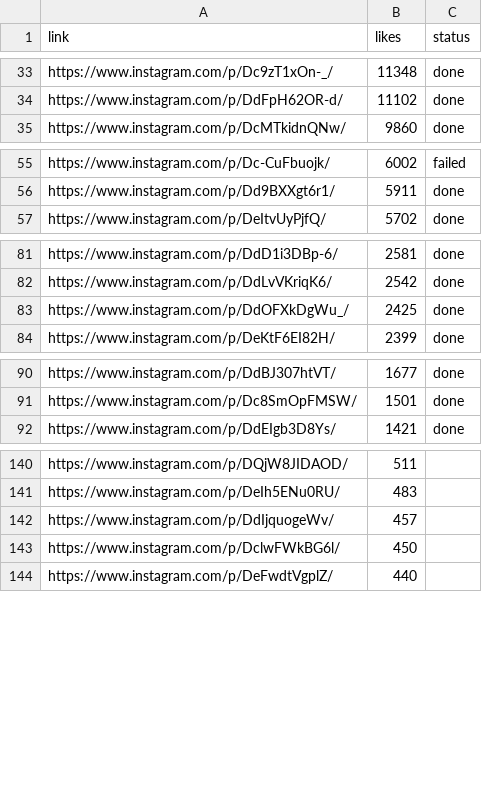
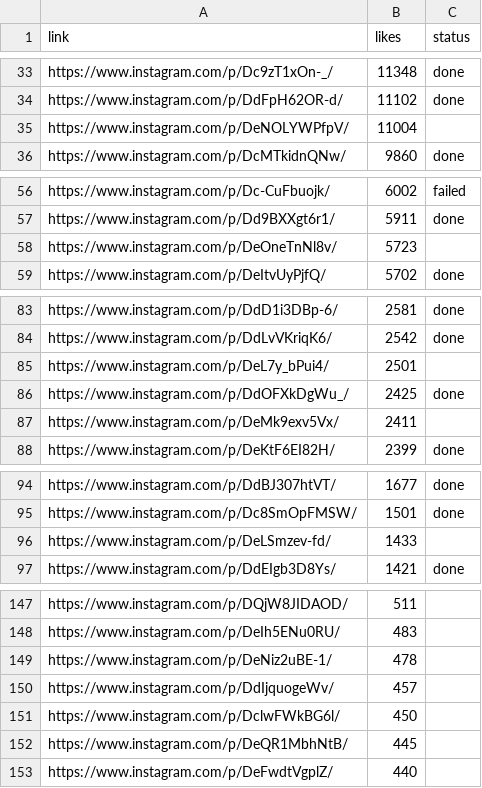
Before and after one commit to rjydly/feedity.tv, a CSV file: backup_reels.csv, drawn as a sheet; only a part is shown, gaps mark what is left out; the diff covers the shown part only; the diff names each change by its address in the sheet, - before the commit and + after, or states it on an @@ line.

```diff
--- a/backup_reels.csv
+++ b/backup_reels.csv
+row 35: https://www.instagram.com/p/DeNOLYWPfpV/ | 11004
+row 58: https://www.instagram.com/p/DeOneTnNl8v/ | 5723
+row 85: https://www.instagram.com/p/DeL7y_bPui4/ | 2501
+row 87: https://www.instagram.com/p/DeMk9exv5Vx/ | 2411
+row 96: https://www.instagram.com/p/DeLSmzev-fd/ | 1433
+row 149: https://www.instagram.com/p/DeNiz2uBE-1/ | 478
+row 152: https://www.instagram.com/p/DeQR1MbhNtB/ | 445
```
Also changed, not shown: 9 added rows elsewhere in this file, 1 other file.
